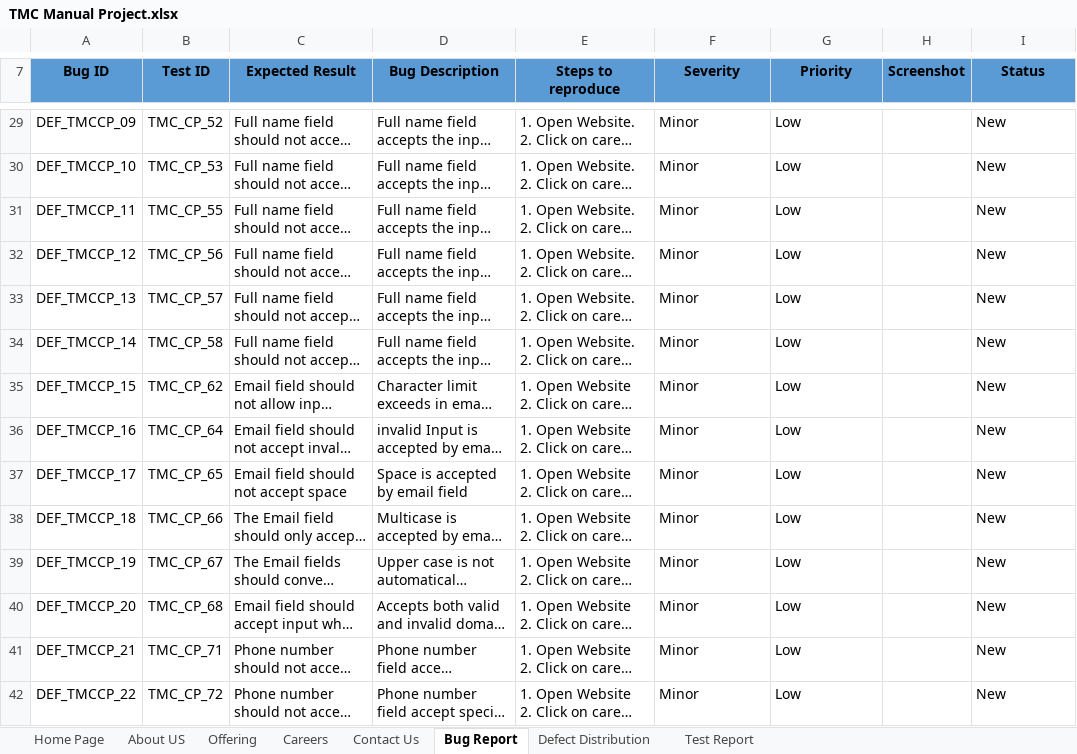
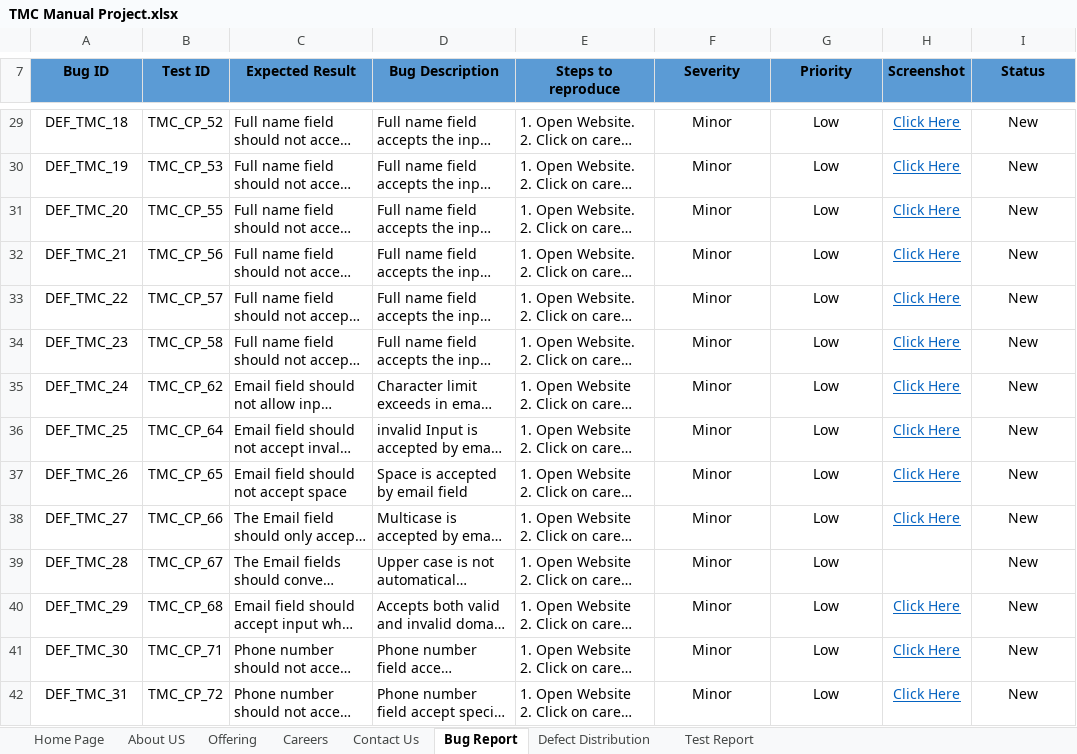
Before and after one commit to IamJeevz/first, an Excel workbook: TMC Manual Project.xlsx, sheet Bug Report, drawn as a sheet; only a part is shown, gaps mark what is left out; long unchanged cells end in …; values as stored, in another font and other column widths than the file's, no borders; the diff covers the shown part only; the diff names each change by its address in the sheet, - before the commit and + after, or states it on an @@ line.

```diff
--- a/TMC Manual Project.xlsx (sheet Bug Report)
+++ b/TMC Manual Project.xlsx (sheet Bug Report)
-A29 (Bug ID): DEF_TMCCP_09
+A29 (Bug ID): DEF_TMC_18
-F29:G42 alignment: left
+F29:G42 alignment: center
-H29:H38 (Screenshot): (empty)
+H29:H38 (Screenshot): Click Here
-I29:I42 alignment: left
+I29:I42 alignment: center
-A30 (Bug ID): DEF_TMCCP_10
+A30 (Bug ID): DEF_TMC_19
-A31 (Bug ID): DEF_TMCCP_11
+A31 (Bug ID): DEF_TMC_20
-A32 (Bug ID): DEF_TMCCP_12
+A32 (Bug ID): DEF_TMC_21
-A33 (Bug ID): DEF_TMCCP_13
+A33 (Bug ID): DEF_TMC_22
-A34 (Bug ID): DEF_TMCCP_14
+A34 (Bug ID): DEF_TMC_23
-A35 (Bug ID): DEF_TMCCP_15
+A35 (Bug ID): DEF_TMC_24
-A36 (Bug ID): DEF_TMCCP_16
+A36 (Bug ID): DEF_TMC_25
-A37 (Bug ID): DEF_TMCCP_17
+A37 (Bug ID): DEF_TMC_26
-A38 (Bug ID): DEF_TMCCP_18
+A38 (Bug ID): DEF_TMC_27
-A39 (Bug ID): DEF_TMCCP_19
+A39 (Bug ID): DEF_TMC_28
-A40 (Bug ID): DEF_TMCCP_20
+A40 (Bug ID): DEF_TMC_29
-H40:H42 (Screenshot): (empty)
+H40:H42 (Screenshot): Click Here
-A41 (Bug ID): DEF_TMCCP_21
+A41 (Bug ID): DEF_TMC_30
-A42 (Bug ID): DEF_TMCCP_22
+A42 (Bug ID): DEF_TMC_31
```
Also changed, not shown: 77 edited cells and cell formats elsewhere in this sheet.
